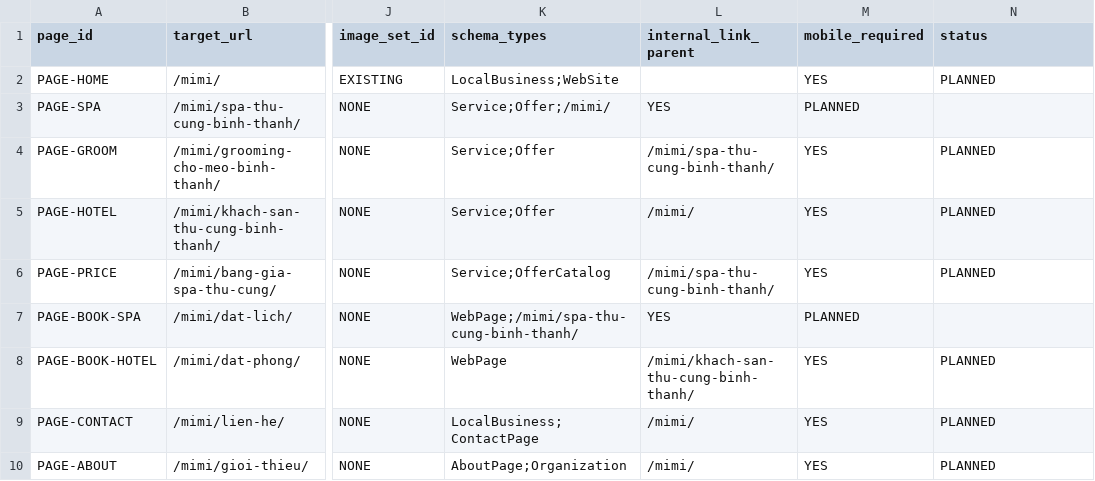
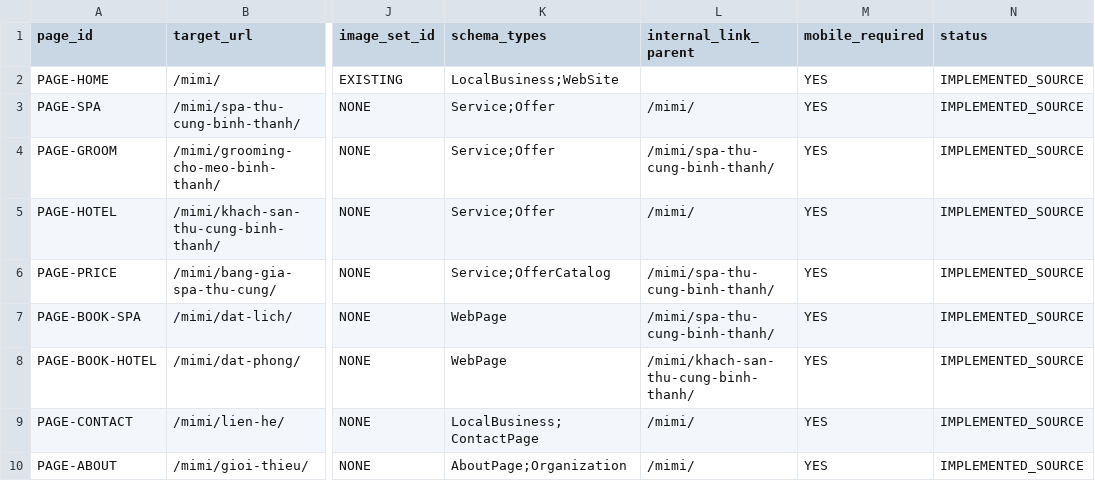
Before and after one commit to capquangfptminhlh/mimi, a CSV file: .website-os/evidence/page-inventory.csv, drawn as a sheet; only a part is shown, gaps mark what is left out; the diff names each change by its address in the sheet, - before the commit and + after, or states it on an @@ line.

Commit message:
qa: fix Website OS page inventory columns and mark source implementation

```diff
--- a/.website-os/evidence/page-inventory.csv
+++ b/.website-os/evidence/page-inventory.csv
-N2 (status): PLANNED
+N2 (status): IMPLEMENTED_SOURCE
-K3 (schema_types): Service;Offer;/mimi/
+K3 (schema_types): Service;Offer
-L3 (internal_link_parent): YES
+L3 (internal_link_parent): /mimi/
-M3 (mobile_required): PLANNED
+M3 (mobile_required): YES
-N3 (status): (empty)
+N3 (status): IMPLEMENTED_SOURCE
-N4:N6 (status): PLANNED
+N4:N6 (status): IMPLEMENTED_SOURCE
-K7 (schema_types): WebPage;/mimi/spa-thu-cung-binh-thanh/
+K7 (schema_types): WebPage
-L7 (internal_link_parent): YES
+L7 (internal_link_parent): /mimi/spa-thu-cung-binh-thanh/
-M7 (mobile_required): PLANNED
+M7 (mobile_required): YES
-N7 (status): (empty)
+N7 (status): IMPLEMENTED_SOURCE
-N8:N10 (status): PLANNED
+N8:N10 (status): IMPLEMENTED_SOURCE
```
